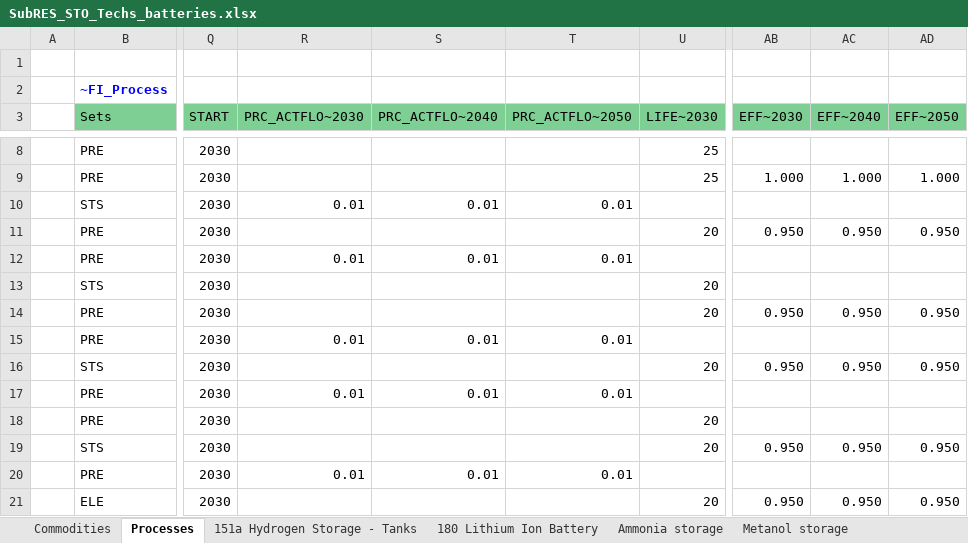
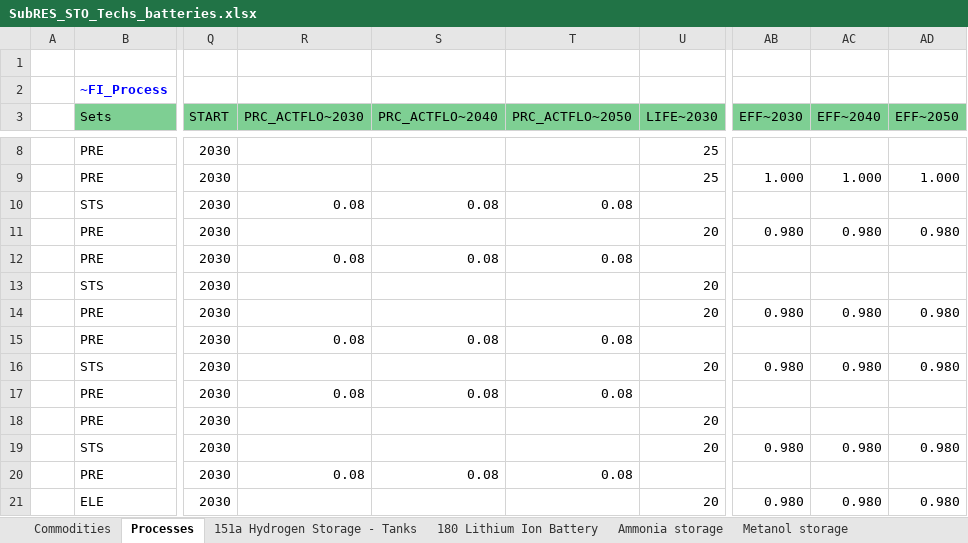
Before and after one commit to frangb99/Master-thesis-model-2, an Excel workbook: SubRES_TMPL/SubRES_STO_Techs_batteries.xlsx, sheet Processes, drawn as a sheet; only a part is shown, gaps mark what is left out; values as stored, in another font and other column widths than the file's, no borders; the diff covers the shown part only; the diff names each change by its address in the sheet, - before the commit and + after, or states it on an @@ line.

```diff
--- a/SubRES_TMPL/SubRES_STO_Techs_batteries.xlsx (sheet Processes)
+++ b/SubRES_TMPL/SubRES_STO_Techs_batteries.xlsx (sheet Processes)
-R10 (PRC_ACTFLO~2030): 0.01
+R10 (PRC_ACTFLO~2030): 0.08
-S10 (PRC_ACTFLO~2040): 0.01
+S10 (PRC_ACTFLO~2040): 0.08
-T10 (PRC_ACTFLO~2050): 0.01
+T10 (PRC_ACTFLO~2050): 0.08
-AB11 (EFF~2030): 0.950
+AB11 (EFF~2030): 0.980
-AC11 (EFF~2040): 0.950
+AC11 (EFF~2040): 0.980
-AD11 (EFF~2050): 0.950
+AD11 (EFF~2050): 0.980
-R12 (PRC_ACTFLO~2030): 0.01
+R12 (PRC_ACTFLO~2030): 0.08
-S12 (PRC_ACTFLO~2040): 0.01
+S12 (PRC_ACTFLO~2040): 0.08
-T12 (PRC_ACTFLO~2050): 0.01
+T12 (PRC_ACTFLO~2050): 0.08
-AB14 (EFF~2030): 0.950
+AB14 (EFF~2030): 0.980
-AC14 (EFF~2040): 0.950
+AC14 (EFF~2040): 0.980
-AD14 (EFF~2050): 0.950
+AD14 (EFF~2050): 0.980
-R15 (PRC_ACTFLO~2030): 0.01
+R15 (PRC_ACTFLO~2030): 0.08
-S15 (PRC_ACTFLO~2040): 0.01
+S15 (PRC_ACTFLO~2040): 0.08
-T15 (PRC_ACTFLO~2050): 0.01
+T15 (PRC_ACTFLO~2050): 0.08
-AB16 (EFF~2030): 0.950
+AB16 (EFF~2030): 0.980
-AC16 (EFF~2040): 0.950
+AC16 (EFF~2040): 0.980
-AD16 (EFF~2050): 0.950
+AD16 (EFF~2050): 0.980
-R17 (PRC_ACTFLO~2030): 0.01
+R17 (PRC_ACTFLO~2030): 0.08
-S17 (PRC_ACTFLO~2040): 0.01
+S17 (PRC_ACTFLO~2040): 0.08
-T17 (PRC_ACTFLO~2050): 0.01
+T17 (PRC_ACTFLO~2050): 0.08
-AB19 (EFF~2030): 0.950
+AB19 (EFF~2030): 0.980
-AC19 (EFF~2040): 0.950
+AC19 (EFF~2040): 0.980
-AD19 (EFF~2050): 0.950
+AD19 (EFF~2050): 0.980
-R20 (PRC_ACTFLO~2030): 0.01
+R20 (PRC_ACTFLO~2030): 0.08
-S20 (PRC_ACTFLO~2040): 0.01
+S20 (PRC_ACTFLO~2040): 0.08
-T20 (PRC_ACTFLO~2050): 0.01
+T20 (PRC_ACTFLO~2050): 0.08
-AB21 (EFF~2030): 0.950
+AB21 (EFF~2030): 0.980
-AC21 (EFF~2040): 0.950
+AC21 (EFF~2040): 0.980
-AD21 (EFF~2050): 0.950
+AD21 (EFF~2050): 0.980
```
Also changed, not shown: 3 added rows, 3 removed rows and 24 edited cells elsewhere in this sheet, sheet co2 storage, sheet 151a Hydrogen Storage - Tanks, SubRES_TMPL/SubRES_IMP_CO2.xlsx, 11 other files.
